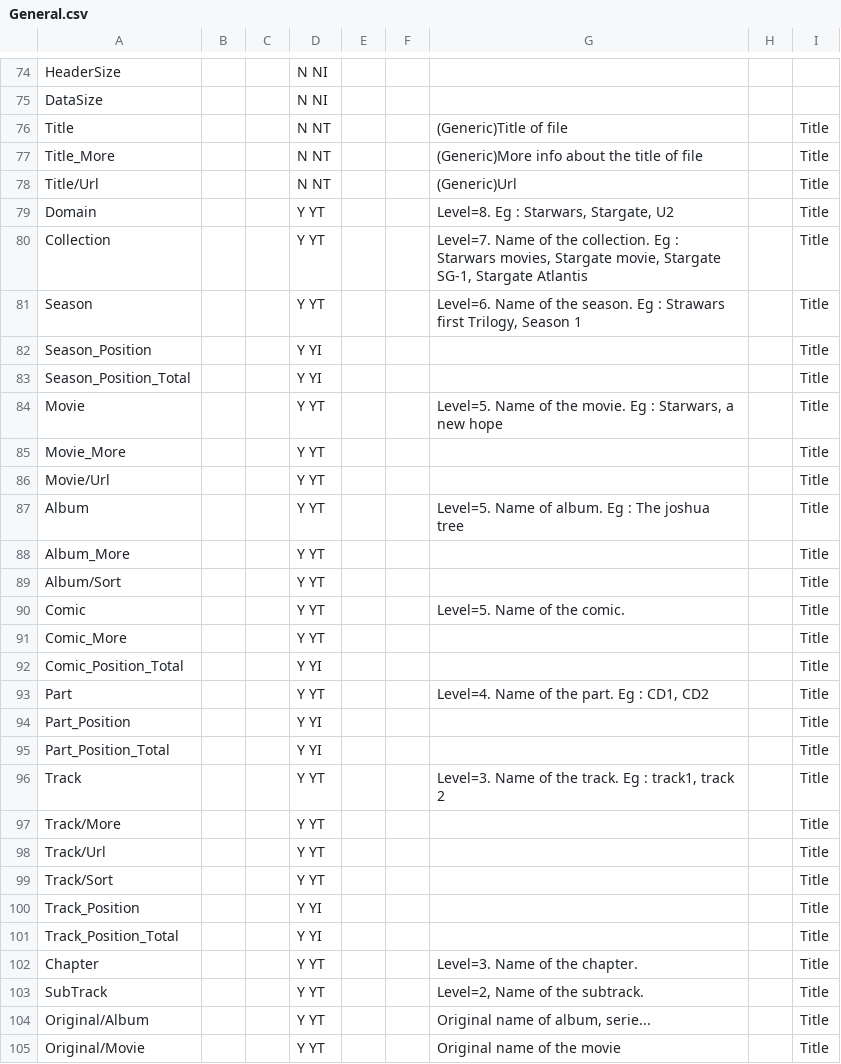
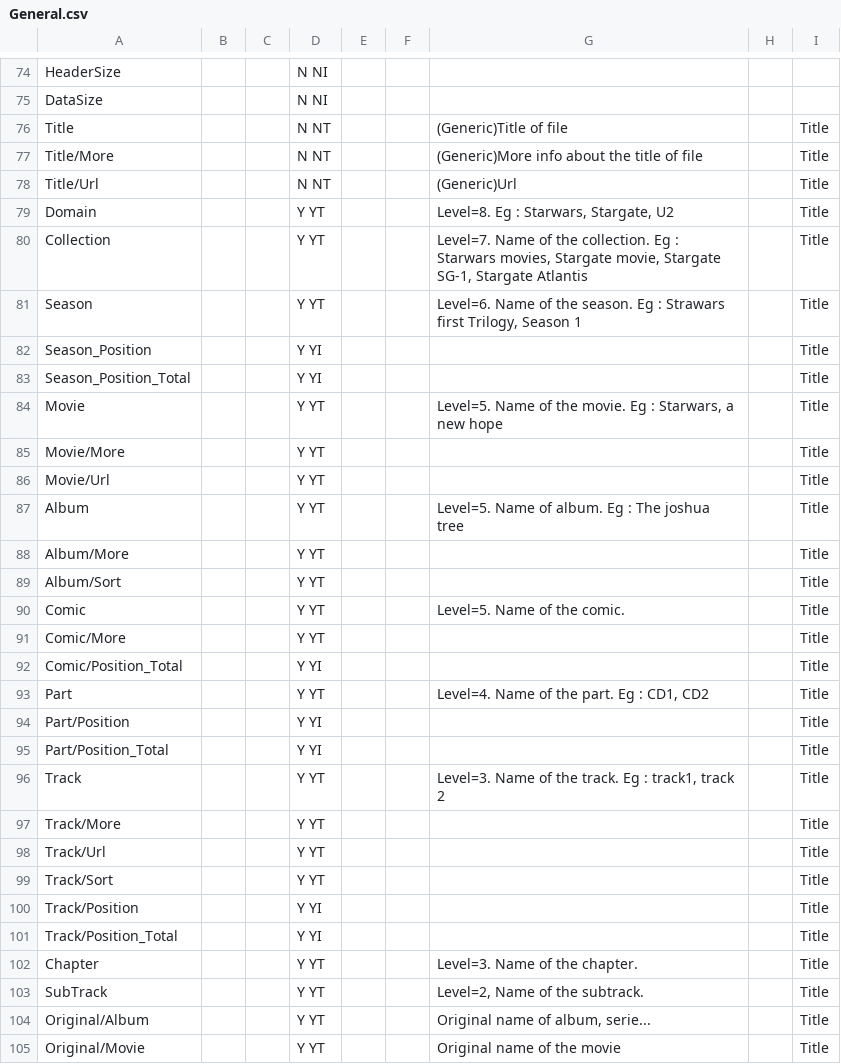
Before and after one commit to mediatest/mediatest, a CSV file: Source/Ressource/Text/Stream/General.csv, drawn as a sheet; only a part is shown, gaps mark what is left out.

Commit message:
git-svn-id: svn://svn.code.sf.net/p/mediainfo/code/MediaInfoLib/trunk@419 45c5ae6f-87cc-4fd0-92ee-e4f023fd80da

```diff
--- a/Source/Ressource/Text/Stream/General.csv
+++ b/Source/Ressource/Text/Stream/General.csv
@@ -76,3 +76,3 @@ DataSize;;;N NI;;;;;
 Title;;;N NT;;;(Generic)Title of file;;Title
-Title_More;;;N NT;;;(Generic)More info about the title of file;;Title
+Title/More;;;N NT;;;(Generic)More info about the title of file;;Title
 Title/Url;;;N NT;;;(Generic)Url;;Title
@@ -84,13 +84,13 @@ Season_Position_Total;;;Y YI;;;;;Title
 Movie;;;Y YT;;;Level=5. Name of the movie. Eg : Starwars, a new hope;;Title
-Movie_More;;;Y YT;;;;;Title
+Movie/More;;;Y YT;;;;;Title
 Movie/Url;;;Y YT;;;;;Title
 Album;;;Y YT;;;Level=5. Name of album. Eg : The joshua tree;;Title
-Album_More;;;Y YT;;;;;Title
+Album/More;;;Y YT;;;;;Title
 Album/Sort;;;Y YT;;;;;Title
 Comic;;;Y YT;;;Level=5. Name of the comic.;;Title
-Comic_More;;;Y YT;;;;;Title
-Comic_Position_Total;;;Y YI;;;;;Title
+Comic/More;;;Y YT;;;;;Title
+Comic/Position_Total;;;Y YI;;;;;Title
 Part;;;Y YT;;;Level=4. Name of the part. Eg : CD1, CD2;;Title
-Part_Position;;;Y YI;;;;;Title
-Part_Position_Total;;;Y YI;;;;;Title
+Part/Position;;;Y YI;;;;;Title
+Part/Position_Total;;;Y YI;;;;;Title
 Track;;;Y YT;;;Level=3. Name of the track. Eg : track1, track 2;;Title
@@ -99,4 +99,4 @@ Track/Url;;;Y YT;;;;;Title
 Track/Sort;;;Y YT;;;;;Title
-Track_Position;;;Y YI;;;;;Title
-Track_Position_Total;;;Y YI;;;;;Title
+Track/Position;;;Y YI;;;;;Title
+Track/Position_Total;;;Y YI;;;;;Title
 Chapter;;;Y YT;;;Level=3. Name of the chapter.;;Title
```
